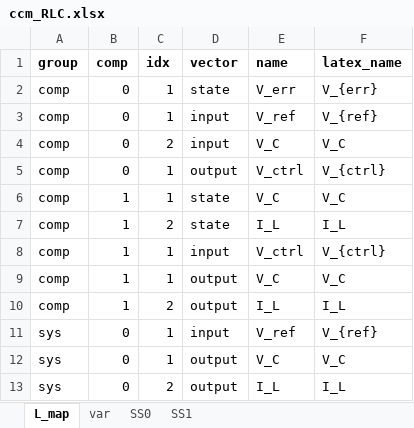
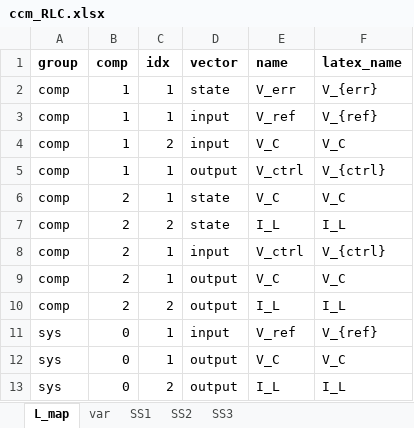
Before and after one commit to bvilmann/ComponentConnectionMethod, an Excel workbook: example/ccm_RLC.xlsx, sheet L_map, drawn as a sheet; values as stored, in another font and other column widths than the file's, no borders; the diff names each change by its address in the sheet, - before the commit and + after, or states it on an @@ line.

```diff
--- a/example/ccm_RLC.xlsx (sheet L_map)
+++ b/example/ccm_RLC.xlsx (sheet L_map)
-sheet tab: SS0
+sheet tab: SS2
+sheet tab: SS3
-B2:B5 (comp): 0
+B2:B5 (comp): 1
-B6:B10 (comp): 1
+B6:B10 (comp): 2
```
Also changed, not shown: sheet SS1, 2 other files.
